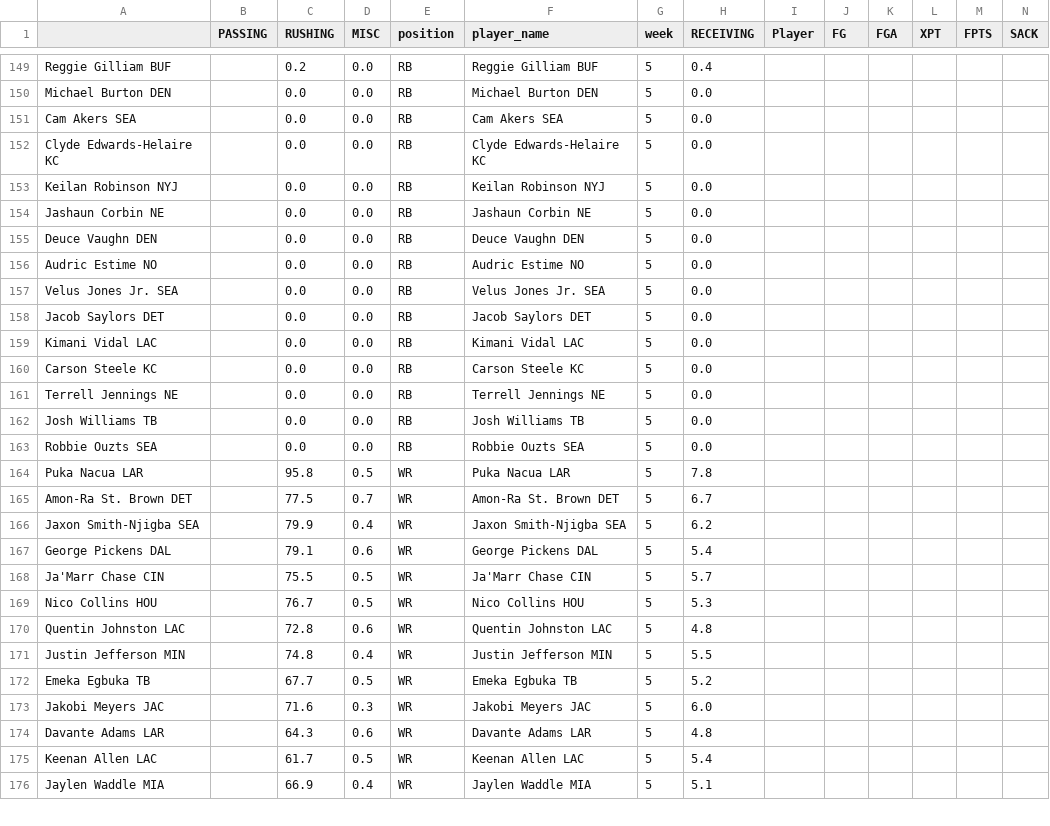
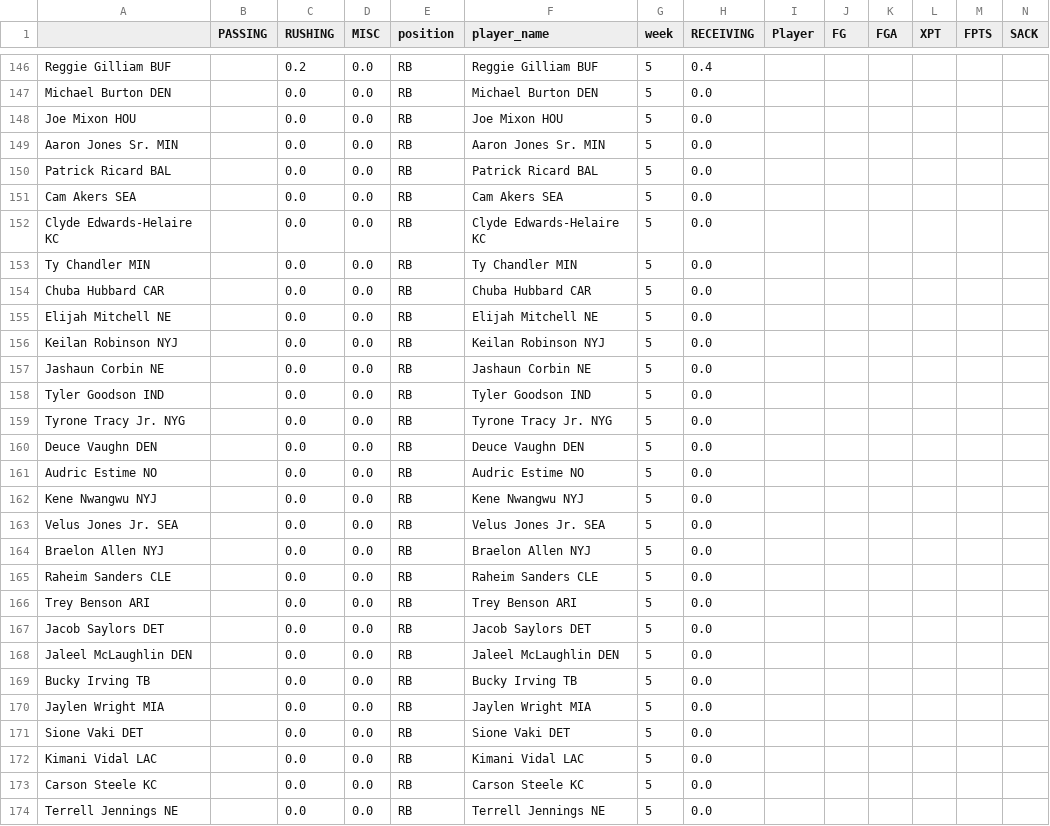
Before and after one commit to msrtliw2/fantasy-lineup-picker, a CSV file: data/projections_week_5.csv, drawn as a sheet; only a part is shown, gaps mark what is left out; the shorter side is filled out with more unchanged rows; rows hold the shown columns only; the diff covers the shown part only; the diff names each change by its address in the sheet, - before the commit and + after, or states it on an @@ line.

```diff
--- a/data/projections_week_5.csv
+++ b/data/projections_week_5.csv
+row 148: Joe Mixon HOU |  | 0.0 | 0.0 | RB | Joe Mixon HOU | 5 | 0.0
+row 149: Aaron Jones Sr. MIN |  | 0.0 | 0.0 | RB | Aaron Jones Sr. MIN | 5 | 0.0
+row 150: Patrick Ricard BAL |  | 0.0 | 0.0 | RB | Patrick Ricard BAL | 5 | 0.0
+row 153: Ty Chandler MIN |  | 0.0 | 0.0 | RB | Ty Chandler MIN | 5 | 0.0
+row 154: Chuba Hubbard CAR |  | 0.0 | 0.0 | RB | Chuba Hubbard CAR | 5 | 0.0
+row 155: Elijah Mitchell NE |  | 0.0 | 0.0 | RB | Elijah Mitchell NE | 5 | 0.0
+row 158: Tyler Goodson IND |  | 0.0 | 0.0 | RB | Tyler Goodson IND | 5 | 0.0
+row 159: Tyrone Tracy Jr. NYG |  | 0.0 | 0.0 | RB | Tyrone Tracy Jr. NYG | 5 | 0.0
+row 162: Kene Nwangwu NYJ |  | 0.0 | 0.0 | RB | Kene Nwangwu NYJ | 5 | 0.0
+row 164: Braelon Allen NYJ |  | 0.0 | 0.0 | RB | Braelon Allen NYJ | 5 | 0.0
+row 165: Raheim Sanders CLE |  | 0.0 | 0.0 | RB | Raheim Sanders CLE | 5 | 0.0
+row 166: Trey Benson ARI |  | 0.0 | 0.0 | RB | Trey Benson ARI | 5 | 0.0
+row 168: Jaleel McLaughlin DEN |  | 0.0 | 0.0 | RB | Jaleel McLaughlin DEN | 5 | 0.0
+row 169: Bucky Irving TB |  | 0.0 | 0.0 | RB | Bucky Irving TB | 5 | 0.0
+row 170: Jaylen Wright MIA |  | 0.0 | 0.0 | RB | Jaylen Wright MIA | 5 | 0.0
+row 171: Sione Vaki DET |  | 0.0 | 0.0 | RB | Sione Vaki DET | 5 | 0.0
```
Also changed, not shown: 3 added rows, 5 removed rows, 2 moved rows and 2 edited cells elsewhere in this file, data/projections_week_1.csv, data/projections_week_11.csv, 14 other files.
